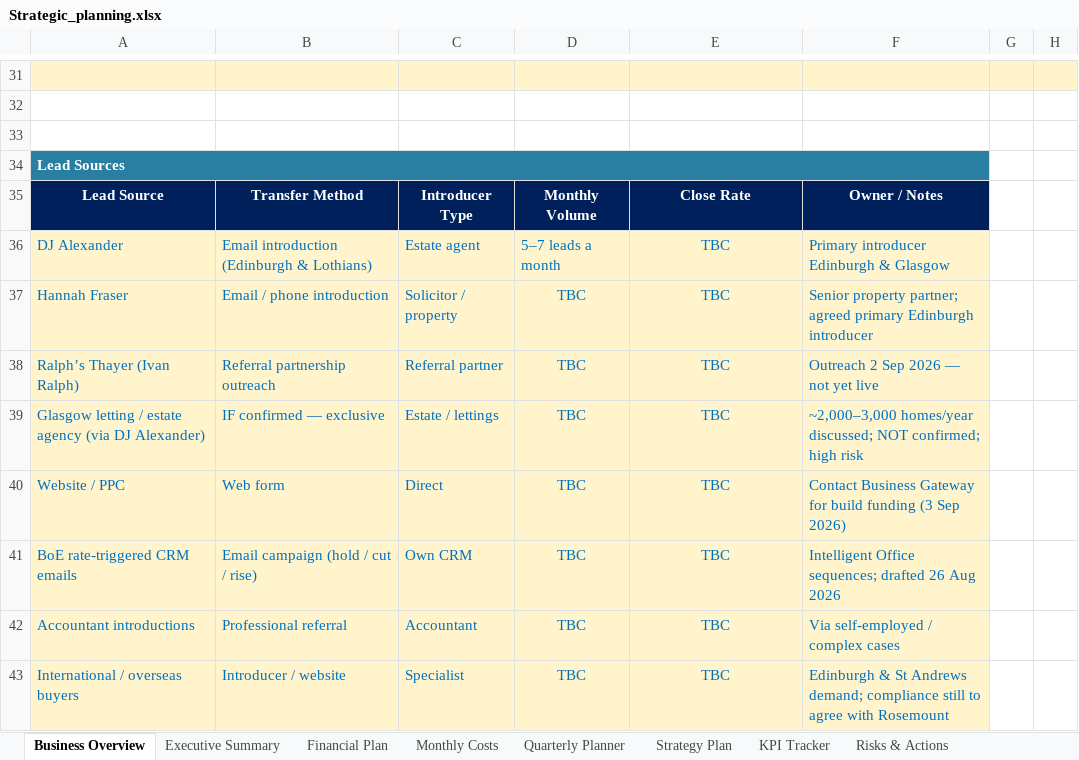
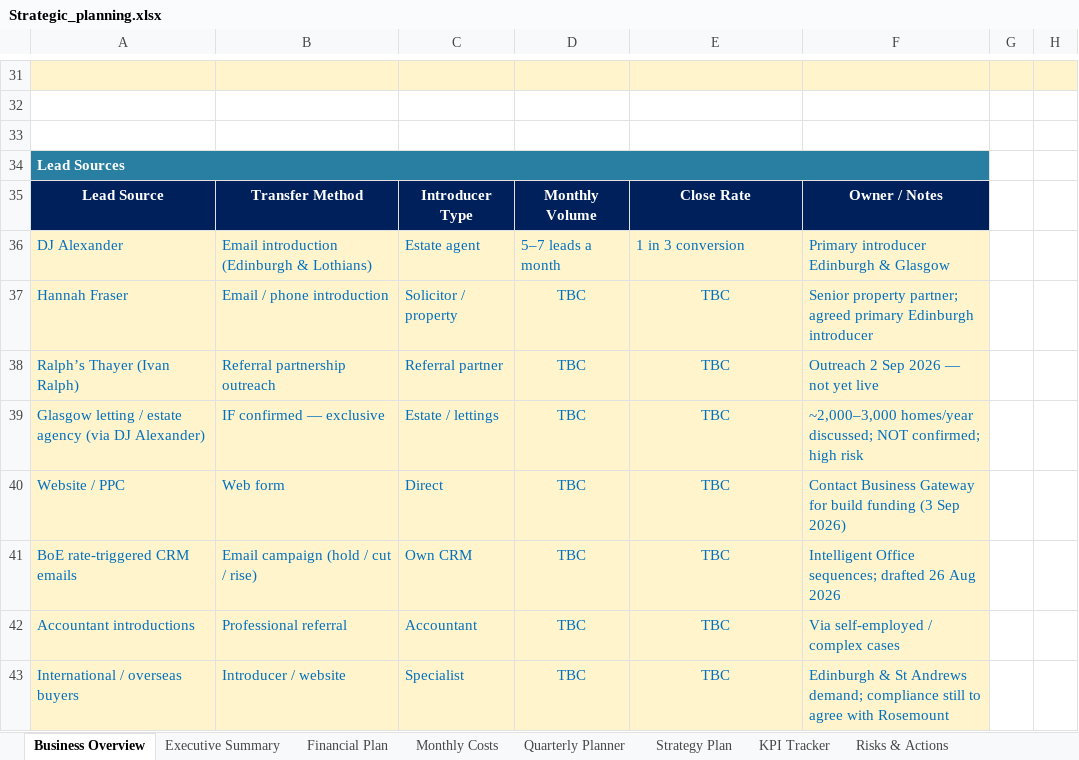
Before and after one commit to boab21mac/plugins, an Excel workbook: duncan-and-co-planning/Strategic_planning.xlsx, sheet Business Overview, drawn as a sheet; only a part is shown, gaps mark what is left out; values as stored, in another font and other column widths than the file's, no borders; the diff names each change by its address in the sheet, - before the commit and + after, or states it on an @@ line.

```diff
--- a/duncan-and-co-planning/Strategic_planning.xlsx (sheet Business Overview)
+++ b/duncan-and-co-planning/Strategic_planning.xlsx (sheet Business Overview)
-E36: TBC
+E36: 1 in 3 conversion
-E36 alignment: center
+E36 alignment: left
```
